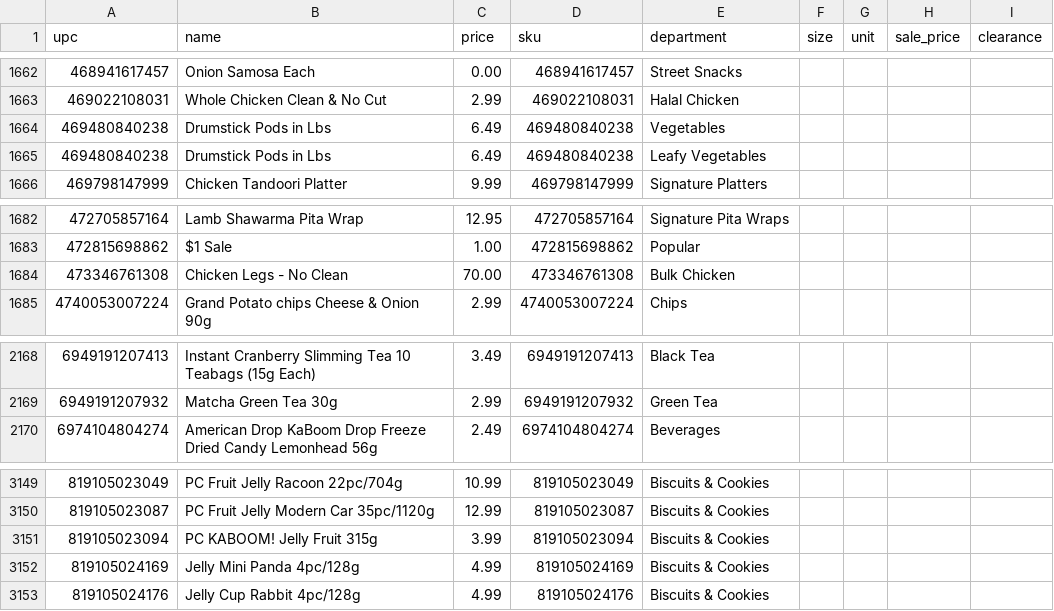
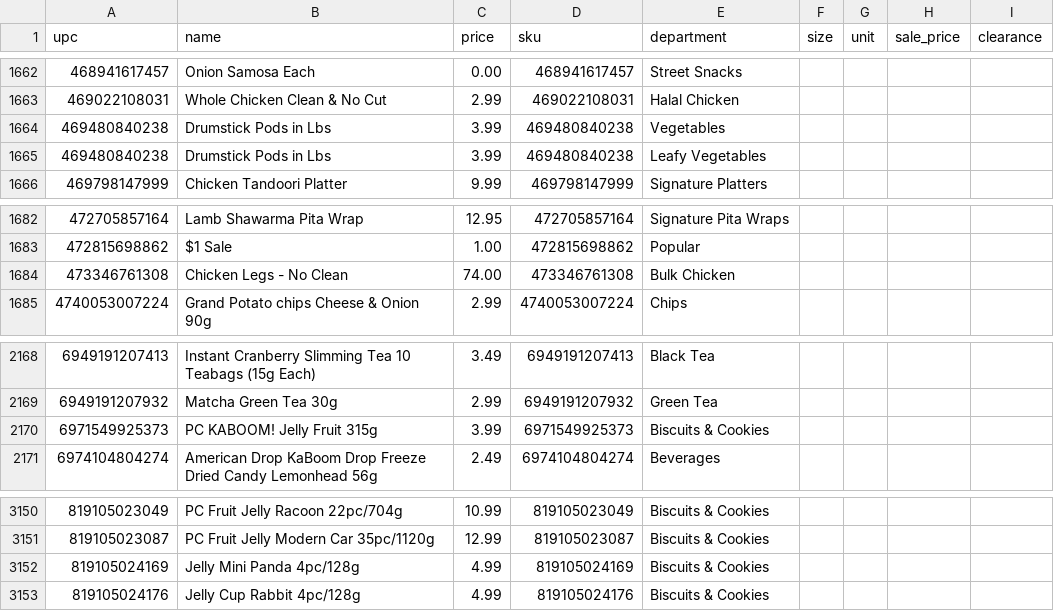
Before and after one commit to spicetownbackend/spicetown-labels, a CSV file: data/products.csv, drawn as a sheet; only a part is shown, gaps mark what is left out.

```diff
--- a/data/products.csv
+++ b/data/products.csv
@@ -1663,4 +1663,4 @@ upc,name,price,sku,department,size,unit,sale_price,clearance
 469022108031,Whole Chicken Clean & No Cut,2.99,469022108031,Halal Chicken,,,,
-469480840238,Drumstick Pods in Lbs,6.49,469480840238,Vegetables,,,,
-469480840238,Drumstick Pods in Lbs,6.49,469480840238,Leafy Vegetables,,,,
+469480840238,Drumstick Pods in Lbs,3.99,469480840238,Vegetables,,,,
+469480840238,Drumstick Pods in Lbs,3.99,469480840238,Leafy Vegetables,,,,
 469798147999,Chicken Tandoori Platter,9.99,469798147999,Signature Platters,,,,
@@ -1683,3 +1683,3 @@ upc,name,price,sku,department,size,unit,sale_price,clearance
 472815698862,$1 Sale,1.00,472815698862,Popular,,,,
-473346761308,Chicken Legs - No Clean,70.00,473346761308,Bulk Chicken,,,,
+473346761308,Chicken Legs - No Clean,74.00,473346761308,Bulk Chicken,,,,
 4740053007224,Grand Potato chips Cheese & Onion 90g,2.99,4740053007224,Chips,,,,
@@ -2169,2 +2169,3 @@ upc,name,price,sku,department,size,unit,sale_price,clearance
 6949191207932,Matcha Green Tea 30g,2.99,6949191207932,Green Tea,,,,
+6971549925373,PC KABOOM! Jelly Fruit 315g,3.99,6971549925373,Biscuits & Cookies,,,,
 6974104804274,American Drop KaBoom Drop Freeze Dried Candy Lemonhead 56g,2.49,6974104804274,Beverages,,,,
@@ -3150,3 +3151,2 @@ upc,name,price,sku,department,size,unit,sale_price,clearance
 819105023087,PC Fruit Jelly Modern Car 35pc/1120g,12.99,819105023087,Biscuits & Cookies,,,,
-819105023094,PC KABOOM! Jelly Fruit 315g,3.99,819105023094,Biscuits & Cookies,,,,
 819105024169,Jelly Mini Panda 4pc/128g,4.99,819105024169,Biscuits & Cookies,,,,
```
